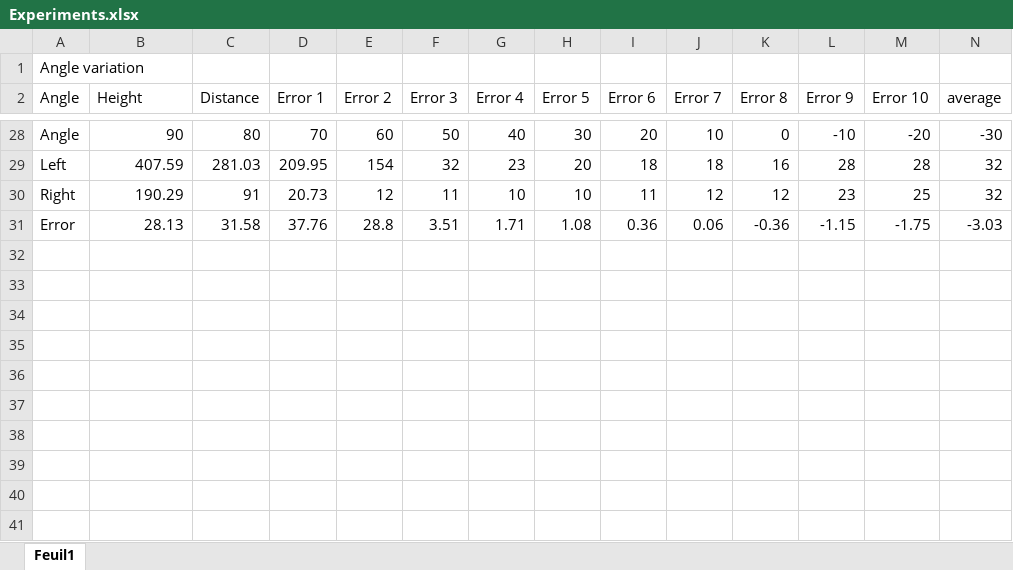
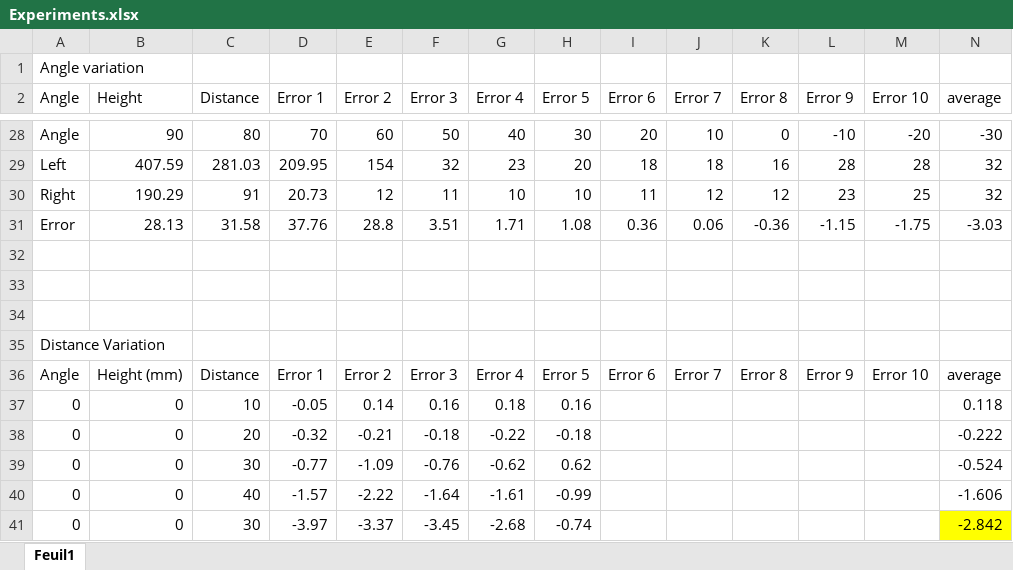
Before and after one commit to St4v0/RS_Project, an Excel workbook: Experiments.xlsx, sheet Feuil1, drawn as a sheet; only a part is shown, gaps mark what is left out; values as stored, in another font and other column widths than the file's, no borders; charts and pictures not drawn; rows hold the shown columns only; the diff names each change by its address in the sheet, - before the commit and + after, or states it on an @@ line.

Commit message:
Add files via upload
Distance exp

```diff
--- a/Experiments.xlsx (sheet Feuil1)
+++ b/Experiments.xlsx (sheet Feuil1)
+row 32: (empty)
+row 33: (empty)
+row 34: (empty)
+row 35: Distance Variation
+row 36: Angle | Height (mm) | Distance | Error 1 | Error 2 | Error 3 | Error 4 | Error 5 | Error 6 | Error 7 | Error 8 | Error 9 | Error 10 | average
+row 37: 0 | 0 | 10 | -0.05 | 0.14 | 0.16 | 0.18 | 0.16 |  |  |  |  |  | 0.118
+row 38: 0 | 0 | 20 | -0.32 | -0.21 | -0.18 | -0.22 | -0.18 |  |  |  |  |  | -0.222
+row 39: 0 | 0 | 30 | -0.77 | -1.09 | -0.76 | -0.62 | 0.62 |  |  |  |  |  | -0.524
+row 40: 0 | 0 | 40 | -1.57 | -2.22 | -1.64 | -1.61 | -0.99 |  |  |  |  |  | -1.606
+row 41: 0 | 0 | 30 | -3.97 | -3.37 | -3.45 | -2.68 | -0.74 |  |  |  |  |  | -2.842
```
Also changed, not shown: charts or pictures.
